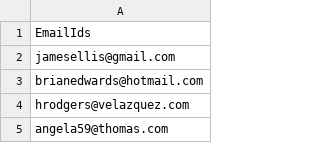
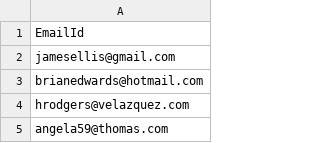
Before and after one commit to UCHI-DB/xsystem-ng, a CSV file: src/main/resources/LearningData/email.csv, drawn as a sheet; only a part is shown.

```diff
--- a/src/main/resources/LearningData/email.csv
+++ b/src/main/resources/LearningData/email.csv
@@ -1,2 +1,2 @@
-EmailIds
+EmailId
 jamesellis@gmail.com
```
Also changed, not shown: bin/main/LearningData/email.csv, bin/main/LearningData/number.csv, 39 other files.
